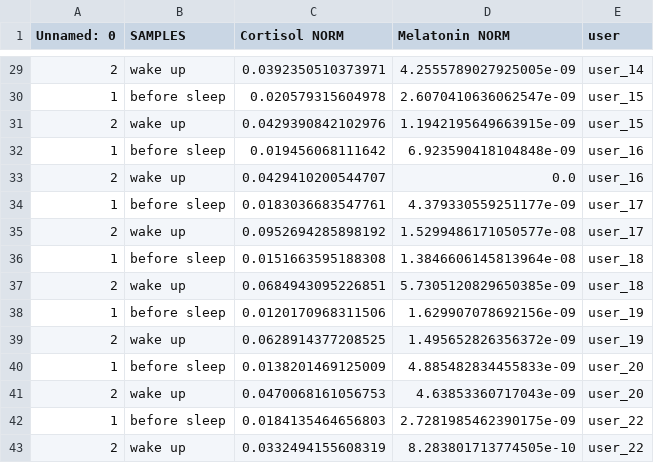
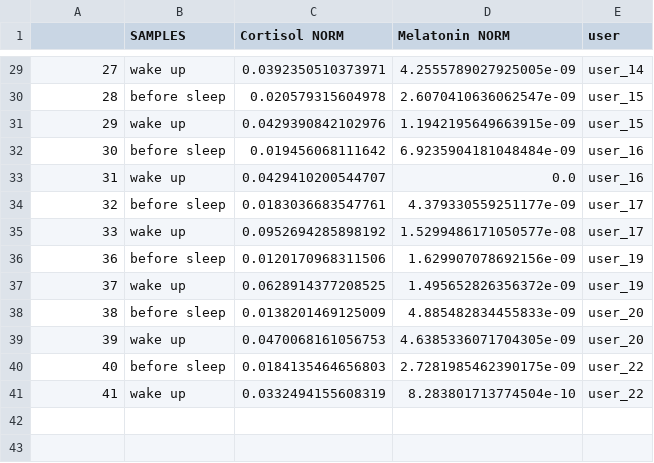
Before and after one commit to BryanZhang938/DayInMyLife, a CSV file: cleaned_data/all_saliva.csv, drawn as a sheet; only a part is shown, gaps mark what is left out; the diff covers the shown part only.

```diff
--- a/cleaned_data/all_saliva.csv
+++ b/cleaned_data/all_saliva.csv
@@ -1 +1 @@
-Unnamed: 0,SAMPLES,Cortisol NORM,Melatonin NORM,user
+,SAMPLES,Cortisol NORM,Melatonin NORM,user
@@ -29,15 +29,13 @@ Unnamed: 0,SAMPLES,Cortisol NORM,Melatonin NORM,user
-2,wake up,0.0392350510373971,4.2555789027925005e-09,user_14
-1,before sleep,0.020579315604978,2.6070410636062547e-09,user_15
-2,wake up,0.0429390842102976,1.1942195649663915e-09,user_15
-1,before sleep,0.019456068111642,6.923590418104848e-09,user_16
-2,wake up,0.0429410200544707,0.0,user_16
-1,before sleep,0.0183036683547761,4.379330559251177e-09,user_17
-2,wake up,0.0952694285898192,1.5299486171050577e-08,user_17
-1,before sleep,0.0151663595188308,1.3846606145813964e-08,user_18
-2,wake up,0.0684943095226851,5.7305120829650385e-09,user_18
-1,before sleep,0.0120170968311506,1.629907078692156e-09,user_19
-2,wake up,0.0628914377208525,1.495652826356372e-09,user_19
-1,before sleep,0.0138201469125009,4.885482834455833e-09,user_20
-2,wake up,0.0470068161056753,4.63853360717043e-09,user_20
-1,before sleep,0.0184135464656803,2.7281985462390175e-09,user_22
-2,wake up,0.0332494155608319,8.283801713774505e-10,user_22
+27,wake up,0.0392350510373971,4.2555789027925005e-09,user_14
+28,before sleep,0.020579315604978,2.6070410636062547e-09,user_15
+29,wake up,0.0429390842102976,1.1942195649663915e-09,user_15
+30,before sleep,0.019456068111642,6.9235904181048484e-09,user_16
+31,wake up,0.0429410200544707,0.0,user_16
+32,before sleep,0.0183036683547761,4.379330559251177e-09,user_17
+33,wake up,0.0952694285898192,1.5299486171050577e-08,user_17
+36,before sleep,0.0120170968311506,1.629907078692156e-09,user_19
+37,wake up,0.0628914377208525,1.495652826356372e-09,user_19
+38,before sleep,0.0138201469125009,4.885482834455833e-09,user_20
+39,wake up,0.0470068161056753,4.6385336071704305e-09,user_20
+40,before sleep,0.0184135464656803,2.7281985462390175e-09,user_22
+41,wake up,0.0332494155608319,8.283801713774504e-10,user_22
```
Also changed, not shown: 29 edited cells elsewhere in this file, cleaned_data/all_activity.csv, cleaned_data/all_questionnaire.csv, 7 other files.
